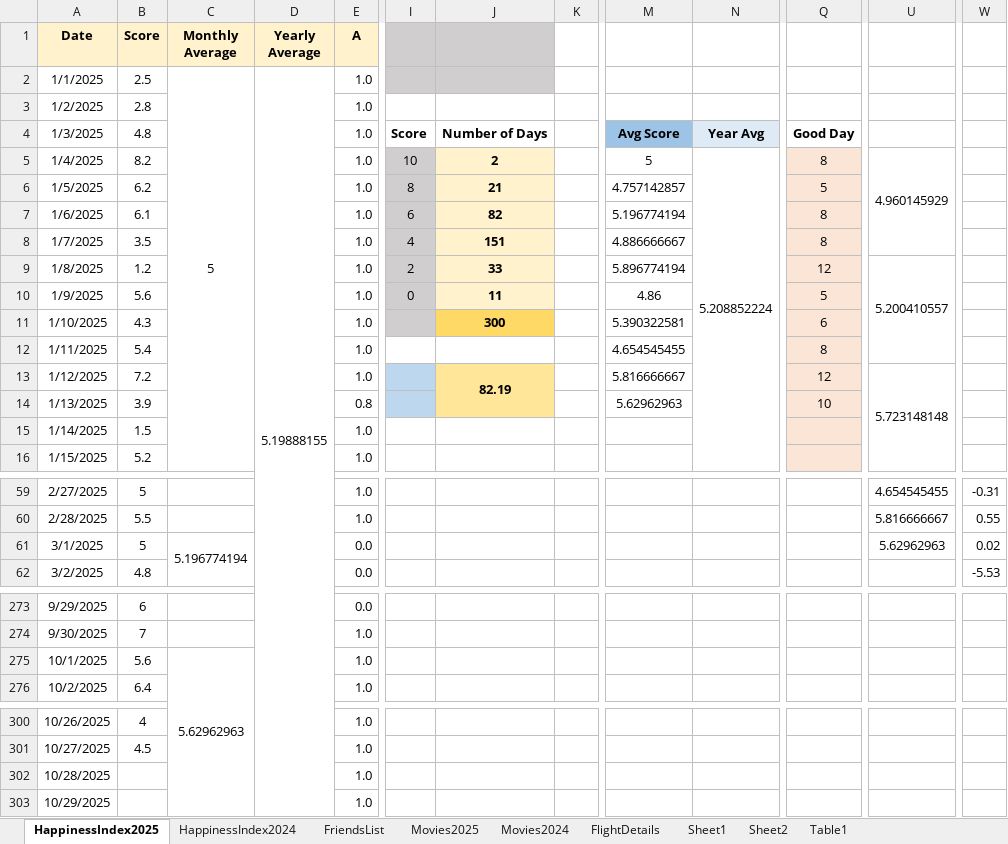
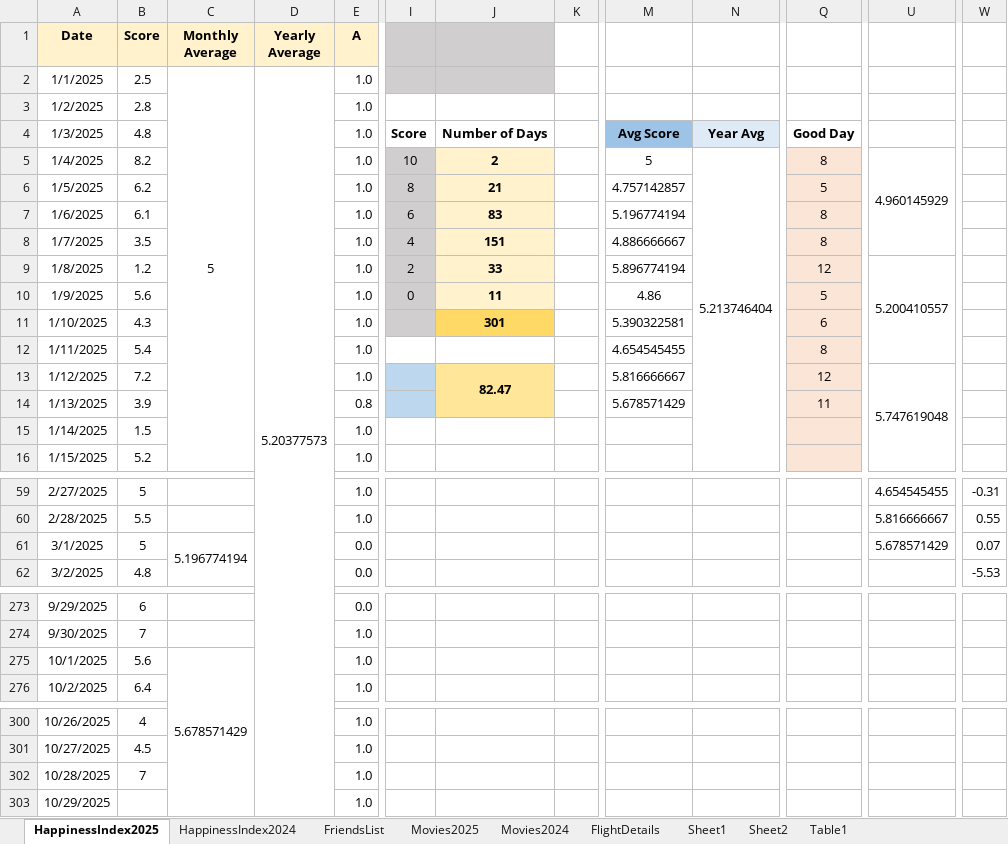
Before and after one commit to Abhinav-1708/Happiness-Index, an Excel workbook: HappinessIndex.xlsx, sheet HappinessIndex2025, drawn as a sheet; only a part is shown, gaps mark what is left out; values as stored, in another font and other column widths than the file's, no borders; charts and pictures and conditional formats not drawn; the diff names each change by its address in the sheet, - before the commit and + after, or states it on an @@ line.

Commit message:
Automated daily backup

```diff
--- a/HappinessIndex.xlsx (sheet HappinessIndex2025)
+++ b/HappinessIndex.xlsx (sheet HappinessIndex2025)
-D2 (Yearly Average): 5.19888155
+D2 (Yearly Average): 5.20377573
-N5: 5.208852224
+N5: 5.213746404
-J7: 82
+J7: 83
-J11: 300
+J11: 301
-J13: 82.19
+J13: 82.47
-U13: 5.723148148
+U13: 5.747619048
-M14: 5.62962963
+M14: 5.678571429
-Q14: 10
+Q14: 11
-U61: 5.62962963
+U61: 5.678571429
-W61: 0.02
+W61: 0.07
-C275 (Monthly Average): 5.62962963
+C275 (Monthly Average): 5.678571429
-B302 (Score): (empty)
+B302 (Score): 7
```
Also changed, not shown: sheet Movies2025, charts or pictures.
